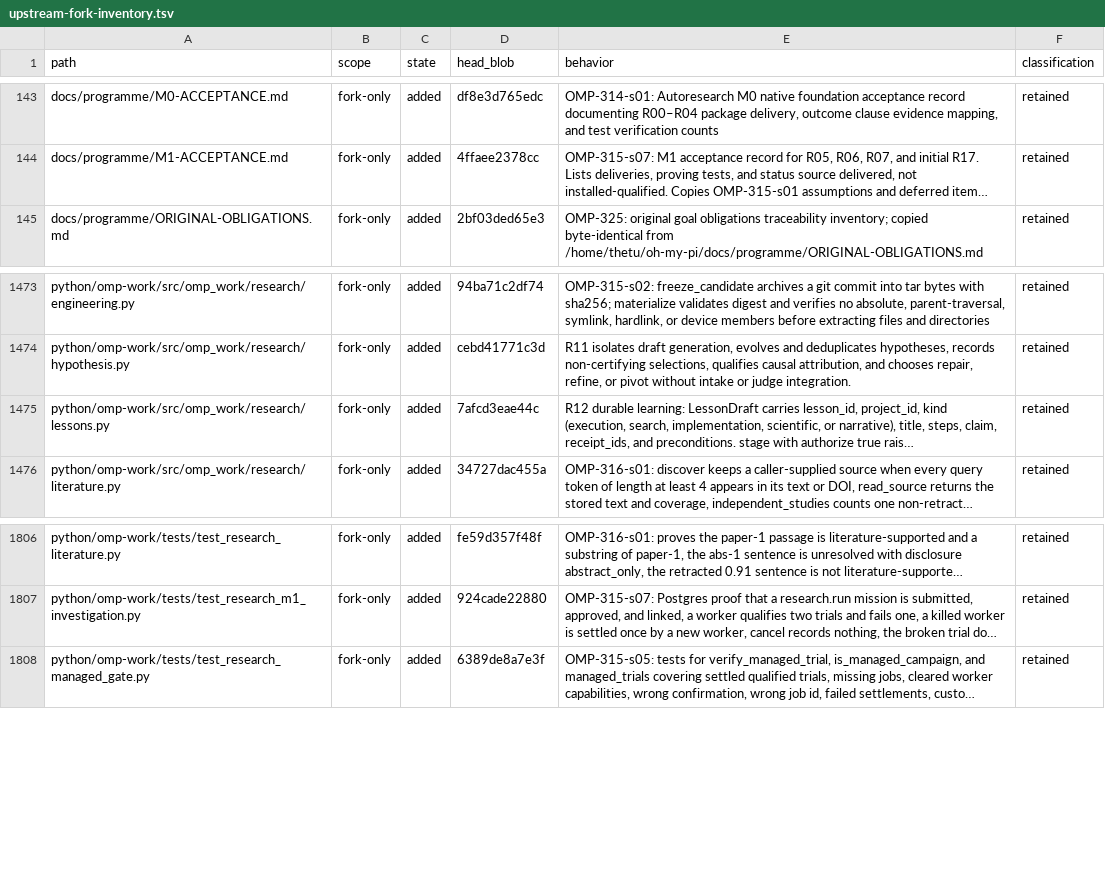
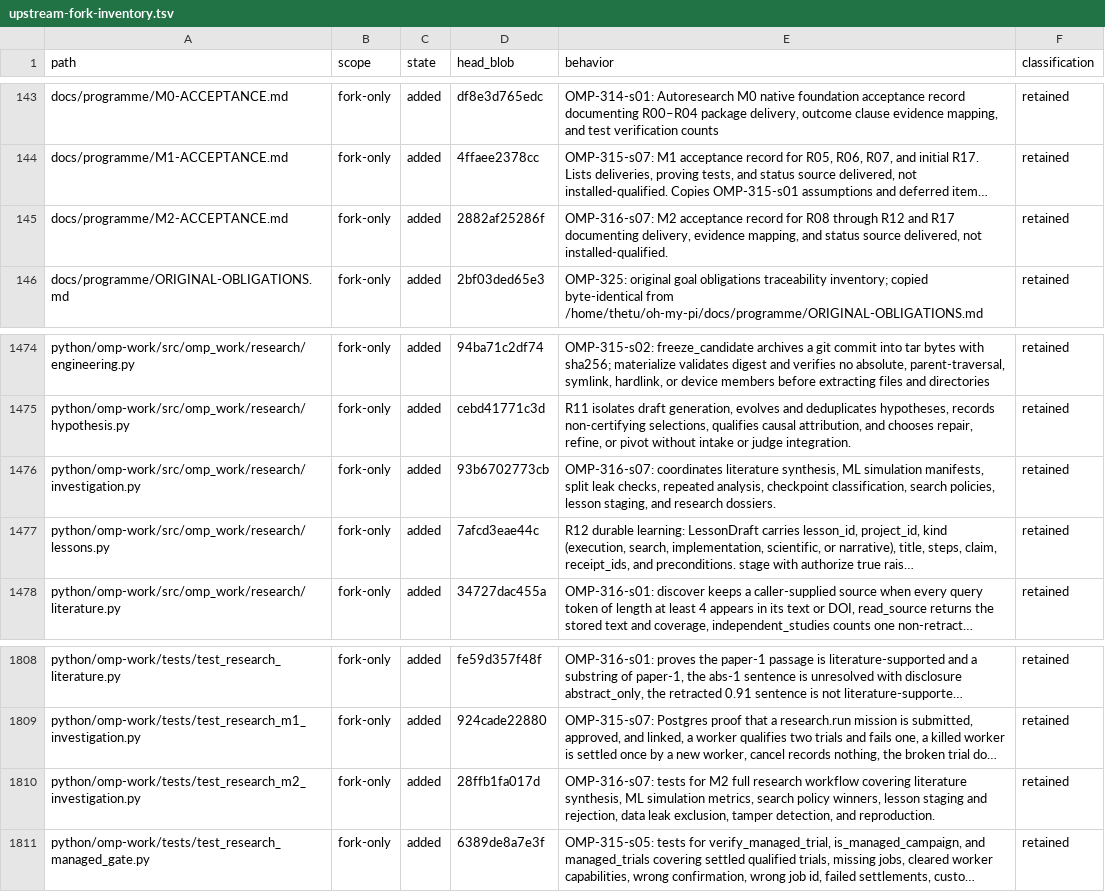
Before and after one commit to theturtlecsz/oh-my-pi, a TSV file: docs/upstream-fork-inventory.tsv, drawn as a sheet; only a part is shown, gaps mark what is left out; long unchanged cells end in …; the diff names each change by its address in the sheet, - before the commit and + after, or states it on an @@ line.

Commit message:
OMP-316-s07: add research investigation workflow coordinator and M2 acceptance record

```diff
--- a/docs/upstream-fork-inventory.tsv
+++ b/docs/upstream-fork-inventory.tsv
+row 145: docs/programme/M2-ACCEPTANCE.md | fork-only | added | 2882af25286f | OMP-316-s07: M2 acceptance record for R08 through R12 and R17 documenting delivery, evidence mapping, and status source delivered, not installed-qualified. | retained
+row 1476: python/omp-work/src/omp_work/research/investigation.py | fork-only | added | 93b6702773cb | OMP-316-s07: coordinates literature synthesis, ML simulation manifests, split leak checks, repeated analysis, checkpoint classification, search policies, lesson staging, and research dossiers. | retained
+row 1810: python/omp-work/tests/test_research_m2_investigation.py | fork-only | added | 28ffb1fa017d | OMP-316-s07: tests for M2 full research workflow covering literature synthesis, ML simulation metrics, search policy winners, lesson staging and rejection, data leak exclusion, tamper detection, and reproduction. | retained
```
Also changed, not shown: 3 other files.
